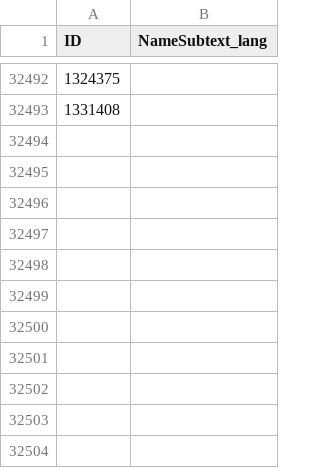
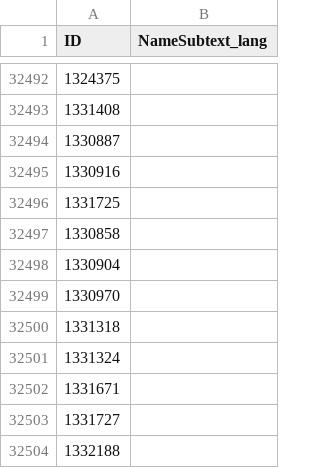
Before and after one commit to superjsal/jsal-ui, a CSV file: data/spells/Spell.csv, drawn as a sheet; only a part is shown, gaps mark what is left out; the diff names each change by its address in the sheet, - before the commit and + after, or states it on an @@ line.

Commit message:
Game data from Forever build 1.60.1.71037
Nothing a player sees changes: the new build adds eleven spells (boss and
event abilities, a fishing lure, a resting aura), two level ranges and a few
aura durations, and changes no trainer spell, talent, dungeon, boss, loot or
flight path. The spell, talent, dungeon and flight files now say the build
they were checked against.

The table refresh now keeps SpellMisc cut to the rows with a duration, as
the file was made; without that it took in seventeen thousand empty rows.

```diff
--- a/data/spells/Spell.csv
+++ b/data/spells/Spell.csv
+row 32494: 1330887
+row 32495: 1330916
+row 32496: 1331725
+row 32497: 1330858
+row 32498: 1330904
+row 32499: 1330970
+row 32500: 1331318
+row 32501: 1331324
+row 32502: 1331671
+row 32503: 1331727
+row 32504: 1332188
```
Also changed, not shown: data/dungeons/ContentTuning.csv, data/spells/SpellLevels.csv, 8 other files.
